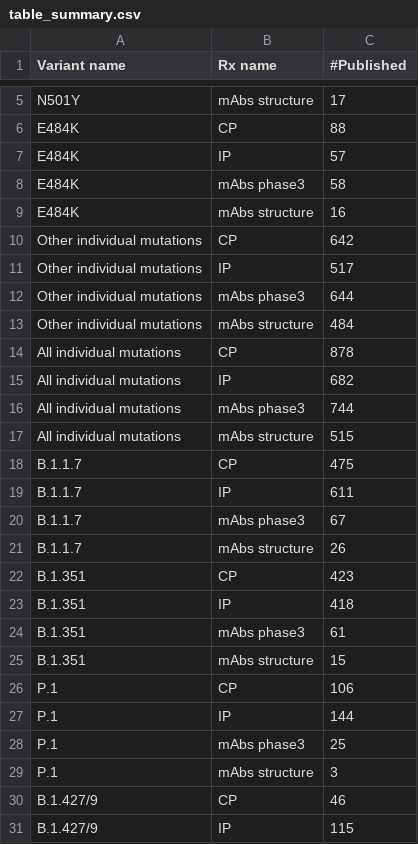
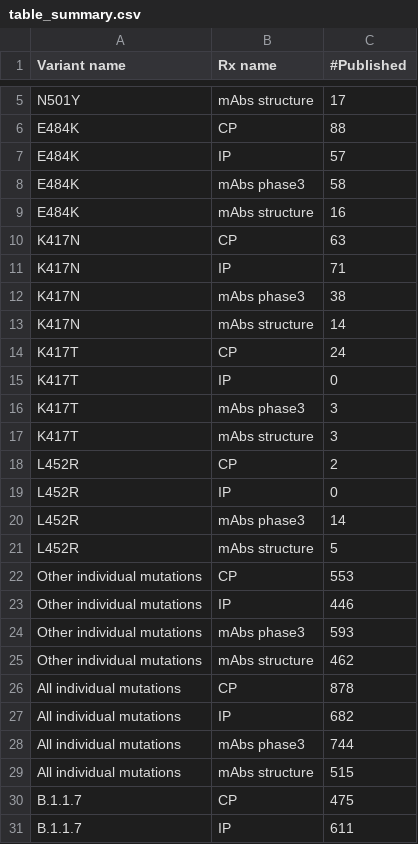
Before and after one commit to hivdb/covid-drdb-reports, a CSV file: susceptibility-data_files/table/table_summary.csv, drawn as a sheet; only a part is shown, gaps mark what is left out; the shorter side is filled out with more unchanged rows.

Commit message:
add summary script and csv files

```diff
--- a/susceptibility-data_files/table/table_summary.csv
+++ b/susceptibility-data_files/table/table_summary.csv
@@ -9,6 +9,18 @@ E484K,mAbs phase3,58
 E484K,mAbs structure,16
-Other individual mutations,CP,642
-Other individual mutations,IP,517
-Other individual mutations,mAbs phase3,644
-Other individual mutations,mAbs structure,484
+K417N,CP,63
+K417N,IP,71
+K417N,mAbs phase3,38
+K417N,mAbs structure,14
+K417T,CP,24
+K417T,IP,0
+K417T,mAbs phase3,3
+K417T,mAbs structure,3
+L452R,CP,2
+L452R,IP,0
+L452R,mAbs phase3,14
+L452R,mAbs structure,5
+Other individual mutations,CP,553
+Other individual mutations,IP,446
+Other individual mutations,mAbs phase3,593
+Other individual mutations,mAbs structure,462
 All individual mutations,CP,878
```
Also changed, not shown: 9 other files.
